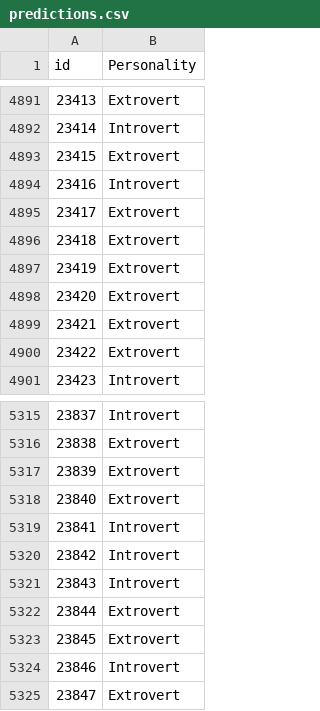
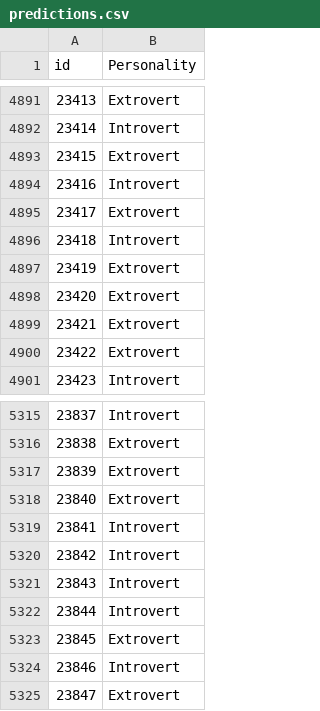
Before and after one commit to mikel0112/kaggle_introvert_extrovert_classification, a CSV file: outputs/predictions.csv, drawn as a sheet; only a part is shown, gaps mark what is left out; the diff covers the shown part only.

```diff
--- a/outputs/predictions.csv
+++ b/outputs/predictions.csv
@@ -4895,3 +4895,3 @@ id,Personality
 23417,Extrovert
-23418,Extrovert
+23418,Introvert
 23419,Extrovert
@@ -5321,3 +5321,3 @@ id,Personality
 23843,Introvert
-23844,Extrovert
+23844,Introvert
 23845,Extrovert
```
Also changed, not shown: 5 edited cells elsewhere in this file, 6 other files.
